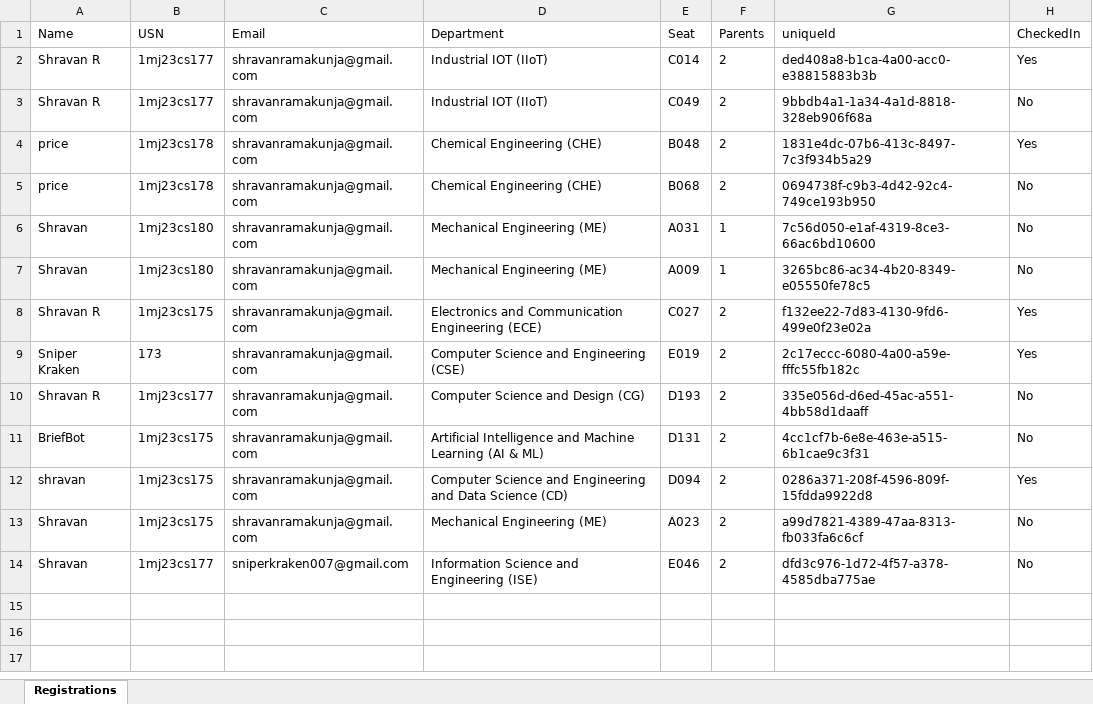
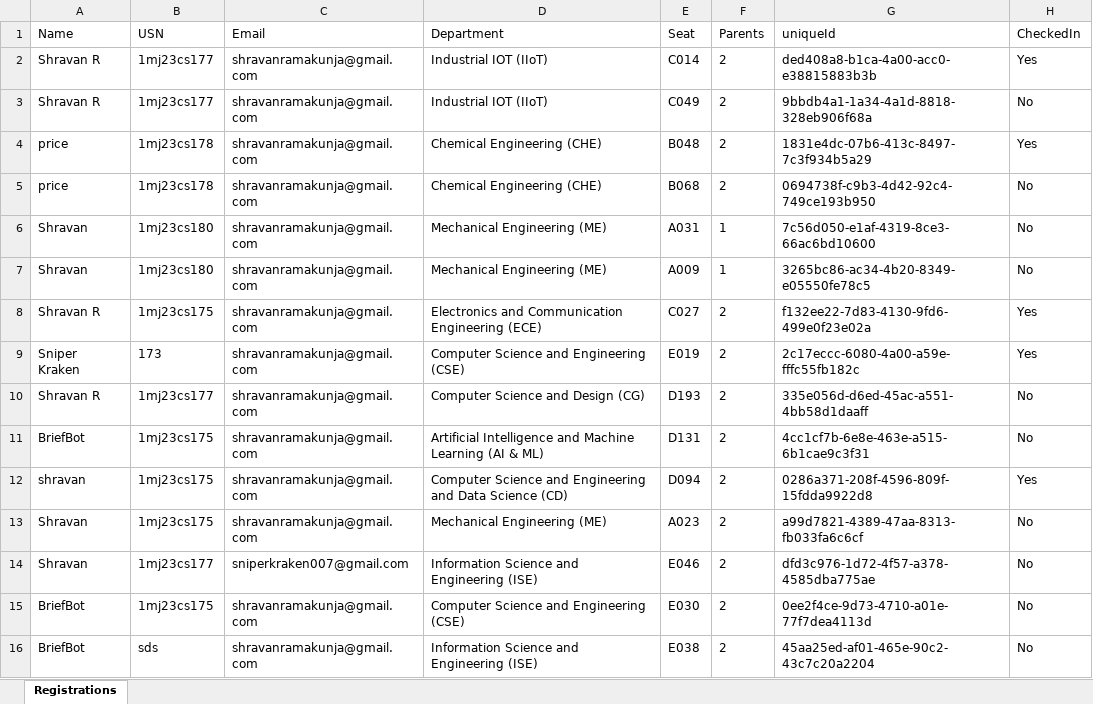
Before and after one commit to shravanramakunja/EventEase, an Excel workbook: data/registrations.xlsx, sheet Registrations, drawn as a sheet; values as stored, in another font and other column widths than the file's, no borders; the diff names each change by its address in the sheet, - before the commit and + after, or states it on an @@ line.

```diff
--- a/data/registrations.xlsx (sheet Registrations)
+++ b/data/registrations.xlsx (sheet Registrations)
+row 15: BriefBot | 1mj23cs175 | shravanramakunja@gmail.com | Computer Science and Engineering (CSE) | E030 | 2 | 0ee2f4ce-9d73-4710-a01e-77f7dea4113d | No
+row 16: BriefBot | sds | shravanramakunja@gmail.com | Information Science and Engineering (ISE) | E038 | 2 | 45aa25ed-af01-465e-90c2-43c7c20a2204 | No
```
Also changed, not shown: 2 other files.
